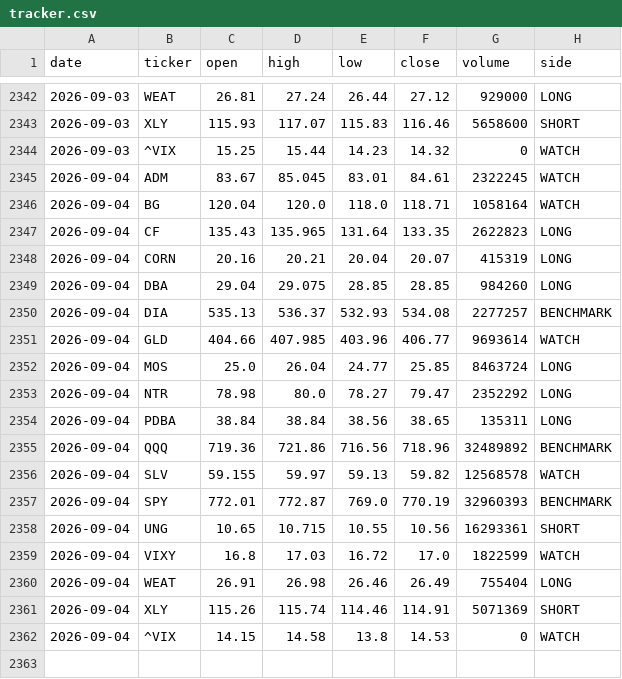
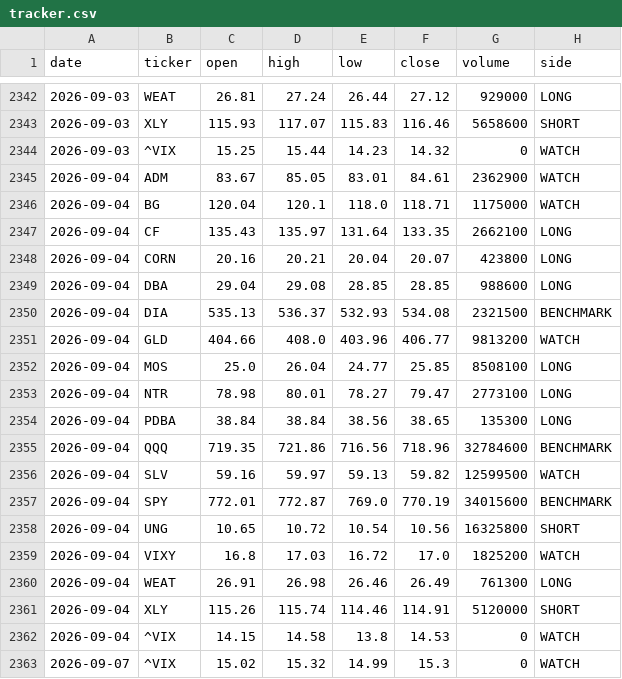
Before and after one commit to gohjhb92/G1, a CSV file: docs/food-shock/tracker.csv, drawn as a sheet; only a part is shown, gaps mark what is left out.

```diff
--- a/docs/food-shock/tracker.csv
+++ b/docs/food-shock/tracker.csv
@@ -2344,19 +2344,20 @@ date,ticker,open,high,low,close,volume,side
 2026-09-03,^VIX,15.25,15.44,14.23,14.32,0,WATCH
-2026-09-04,ADM,83.67,85.045,83.01,84.61,2322245,WATCH
-2026-09-04,BG,120.04,120.0,118.0,118.71,1058164,WATCH
-2026-09-04,CF,135.43,135.965,131.64,133.35,2622823,LONG
-2026-09-04,CORN,20.16,20.21,20.04,20.07,415319,LONG
-2026-09-04,DBA,29.04,29.075,28.85,28.85,984260,LONG
-2026-09-04,DIA,535.13,536.37,532.93,534.08,2277257,BENCHMARK
-2026-09-04,GLD,404.66,407.985,403.96,406.77,9693614,WATCH
-2026-09-04,MOS,25.0,26.04,24.77,25.85,8463724,LONG
-2026-09-04,NTR,78.98,80.0,78.27,79.47,2352292,LONG
-2026-09-04,PDBA,38.84,38.84,38.56,38.65,135311,LONG
-2026-09-04,QQQ,719.36,721.86,716.56,718.96,32489892,BENCHMARK
-2026-09-04,SLV,59.155,59.97,59.13,59.82,12568578,WATCH
-2026-09-04,SPY,772.01,772.87,769.0,770.19,32960393,BENCHMARK
-2026-09-04,UNG,10.65,10.715,10.55,10.56,16293361,SHORT
-2026-09-04,VIXY,16.8,17.03,16.72,17.0,1822599,WATCH
-2026-09-04,WEAT,26.91,26.98,26.46,26.49,755404,LONG
-2026-09-04,XLY,115.26,115.74,114.46,114.91,5071369,SHORT
+2026-09-04,ADM,83.67,85.05,83.01,84.61,2362900,WATCH
+2026-09-04,BG,120.04,120.1,118.0,118.71,1175000,WATCH
+2026-09-04,CF,135.43,135.97,131.64,133.35,2662100,LONG
+2026-09-04,CORN,20.16,20.21,20.04,20.07,423800,LONG
+2026-09-04,DBA,29.04,29.08,28.85,28.85,988600,LONG
+2026-09-04,DIA,535.13,536.37,532.93,534.08,2321500,BENCHMARK
+2026-09-04,GLD,404.66,408.0,403.96,406.77,9813200,WATCH
+2026-09-04,MOS,25.0,26.04,24.77,25.85,8508100,LONG
+2026-09-04,NTR,78.98,80.01,78.27,79.47,2773100,LONG
+2026-09-04,PDBA,38.84,38.84,38.56,38.65,135300,LONG
+2026-09-04,QQQ,719.35,721.86,716.56,718.96,32784600,BENCHMARK
+2026-09-04,SLV,59.16,59.97,59.13,59.82,12599500,WATCH
+2026-09-04,SPY,772.01,772.87,769.0,770.19,34015600,BENCHMARK
+2026-09-04,UNG,10.65,10.72,10.54,10.56,16325800,SHORT
+2026-09-04,VIXY,16.8,17.03,16.72,17.0,1825200,WATCH
+2026-09-04,WEAT,26.91,26.98,26.46,26.49,761300,LONG
+2026-09-04,XLY,115.26,115.74,114.46,114.91,5120000,SHORT
 2026-09-04,^VIX,14.15,14.58,13.8,14.53,0,WATCH
+2026-09-07,^VIX,15.02,15.32,14.99,15.3,0,WATCH
```
Also changed, not shown: food-shock/tracker.csv.
